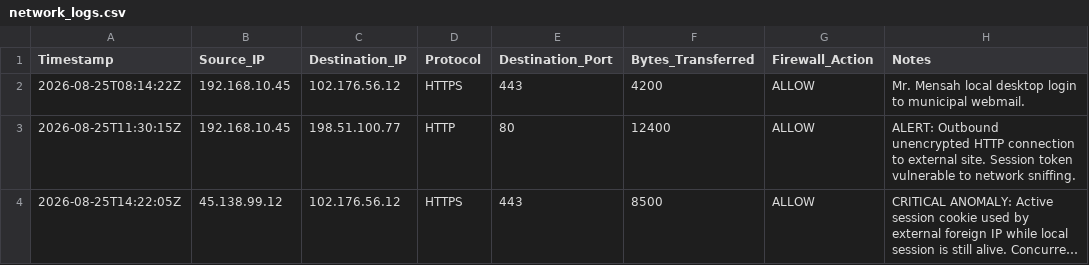
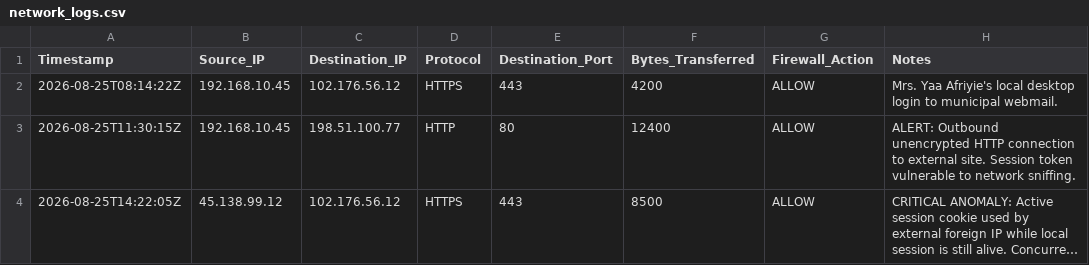
Before and after one commit to ElpeAJ/Ga-Central-Incident-Investigation, a CSV file: evidence/network_logs.csv, drawn as a sheet; long unchanged cells end in ….

Commit message:
Update notes for network log entry

```diff
--- a/evidence/network_logs.csv
+++ b/evidence/network_logs.csv
@@ -1,3 +1,3 @@
 Timestamp,Source_IP,Destination_IP,Protocol,Destination_Port,Bytes_Transferred,Firewall_Action,Notes
-2026-08-25T08:14:22Z,192.168.10.45,102.176.56.12,HTTPS,443,4200,ALLOW,Mr. Mensah local desktop login to municipal webmail.
+2026-08-25T08:14:22Z,192.168.10.45,102.176.56.12,HTTPS,443,4200,ALLOW,Mrs. Yaa Afriyie's local desktop login to municipal webmail.
 2026-08-25T11:30:15Z,192.168.10.45,198.51.100.77,HTTP,80,12400,ALLOW,ALERT: Outbound unencrypted HTTP connection to external site. Session token vulnerable to network sniffing.
```
